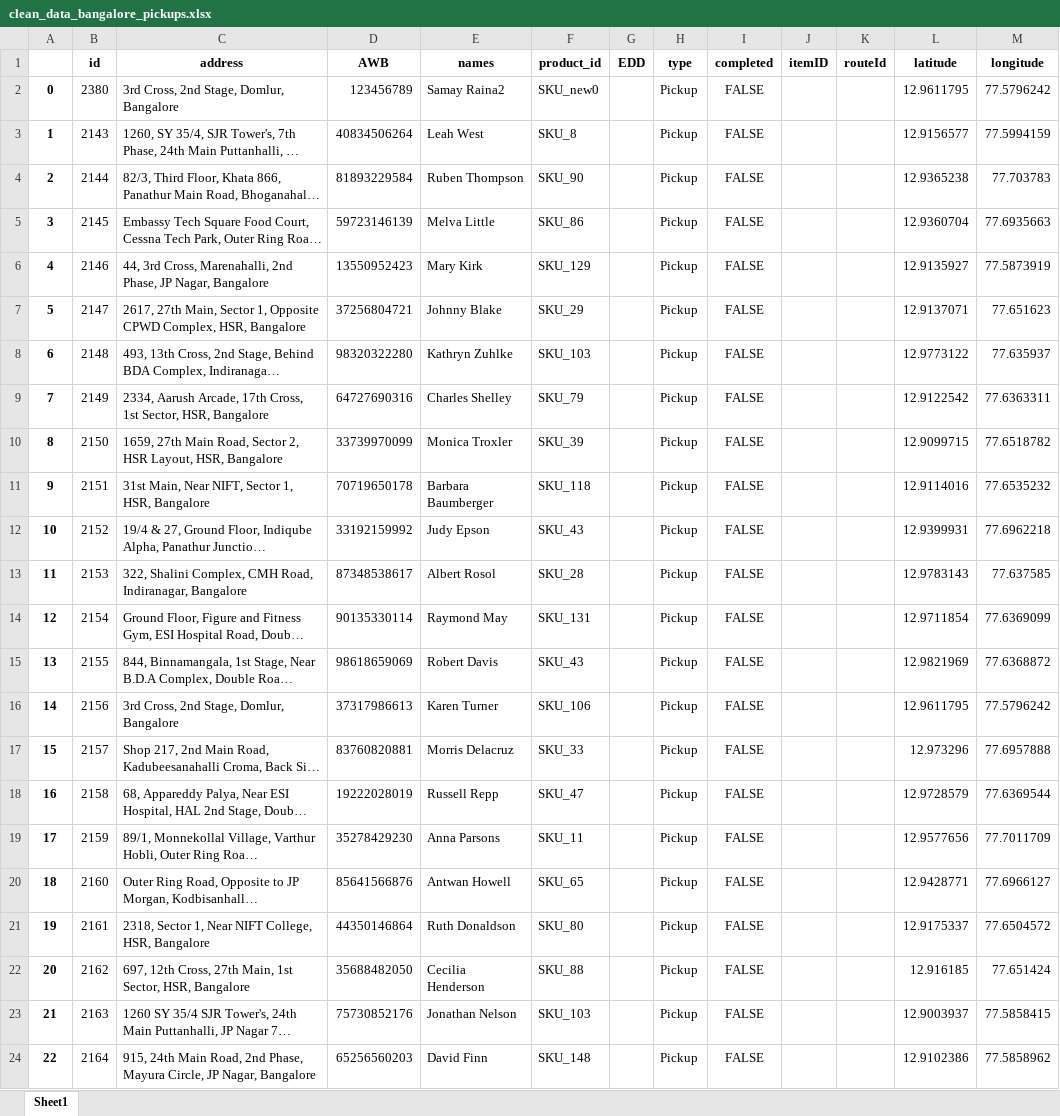
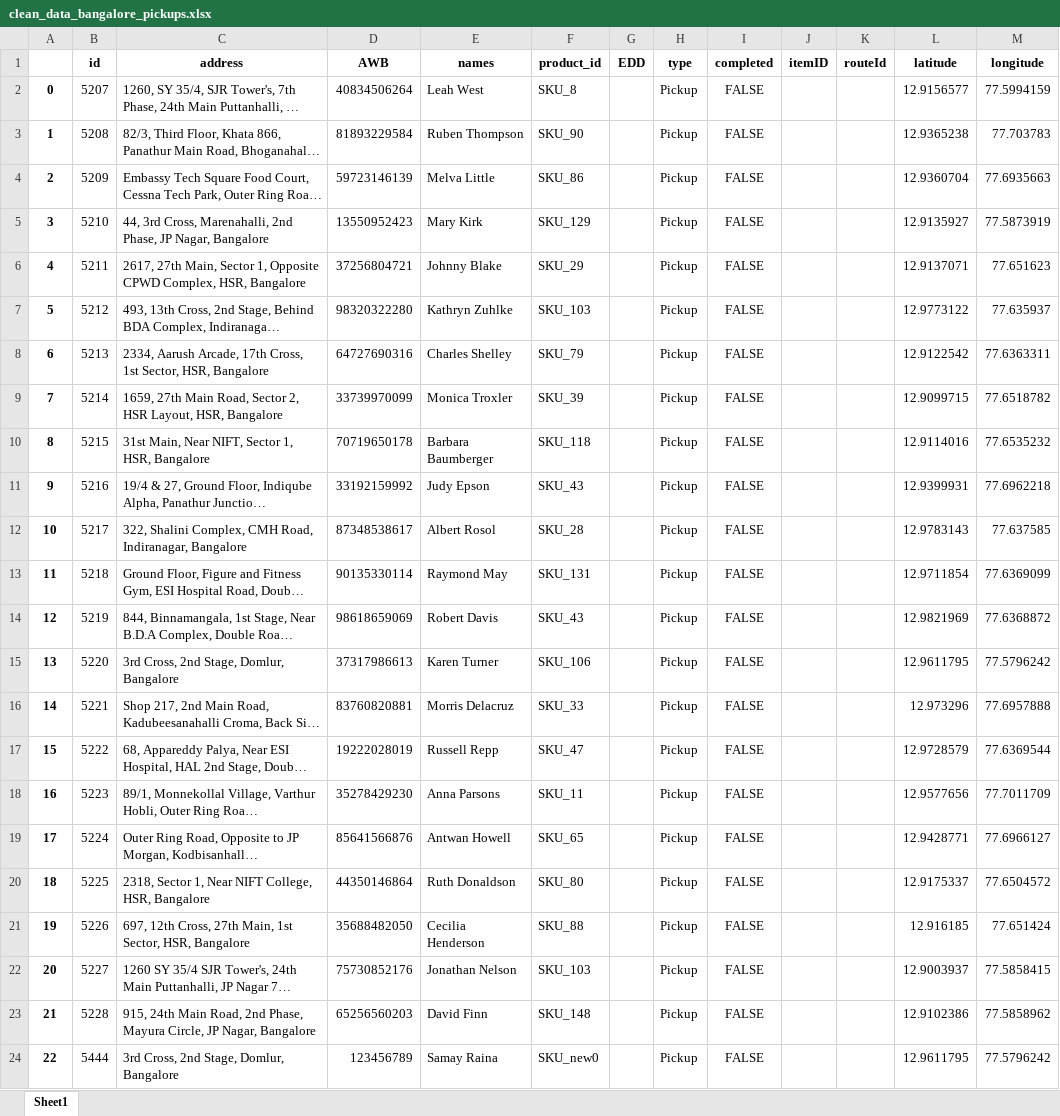
Before and after one commit to ChanBong/gshp_optimization, an Excel workbook: data/inter_iit_data/clean_data_bangalore_pickups.xlsx, sheet Sheet1, drawn as a sheet; long unchanged cells end in …; values as stored, in another font and other column widths than the file's, no borders; removed rows and columns are numbered as before the commit, all else as after; the diff names each change by its address in the sheet, - before the commit and + after, or states it on an @@ line.

```diff
--- a/data/inter_iit_data/clean_data_bangalore_pickups.xlsx (sheet Sheet1)
+++ b/data/inter_iit_data/clean_data_bangalore_pickups.xlsx (sheet Sheet1)
-row 2: 0 | 2380 | 3rd Cross, 2nd Stage, Domlur, Bangalore | 123456789 | Samay Raina2 | SKU_new0 |  | Pickup | FALSE |  |  | 12.9611795 | 77.5796242
@@ column A renumbered between rows 2 and 23 @@
-B2 (id): 2143
+B2 (id): 5207
-B3 (id): 2144
+B3 (id): 5208
-B4 (id): 2145
+B4 (id): 5209
-B5 (id): 2146
+B5 (id): 5210
-B6 (id): 2147
+B6 (id): 5211
-B7 (id): 2148
+B7 (id): 5212
-B8 (id): 2149
+B8 (id): 5213
-B9 (id): 2150
+B9 (id): 5214
-B10 (id): 2151
+B10 (id): 5215
-B11 (id): 2152
+B11 (id): 5216
-B12 (id): 2153
+B12 (id): 5217
-B13 (id): 2154
+B13 (id): 5218
-B14 (id): 2155
+B14 (id): 5219
-B15 (id): 2156
+B15 (id): 5220
-B16 (id): 2157
+B16 (id): 5221
-B17 (id): 2158
+B17 (id): 5222
-B18 (id): 2159
+B18 (id): 5223
-B19 (id): 2160
+B19 (id): 5224
-B20 (id): 2161
+B20 (id): 5225
-B21 (id): 2162
+B21 (id): 5226
-B22 (id): 2163
+B22 (id): 5227
-B23 (id): 2164
+B23 (id): 5228
+row 24: 22 | 5444 | 3rd Cross, 2nd Stage, Domlur, Bangalore | 123456789 | Samay Raina | SKU_new0 |  | Pickup | FALSE |  |  | 12.9611795 | 77.5796242
```
Also changed, not shown: data/inter_iit_data/address_cache.xlsx, data/inter_iit_data/bangalore_pickups.xlsx, 10 other files.
